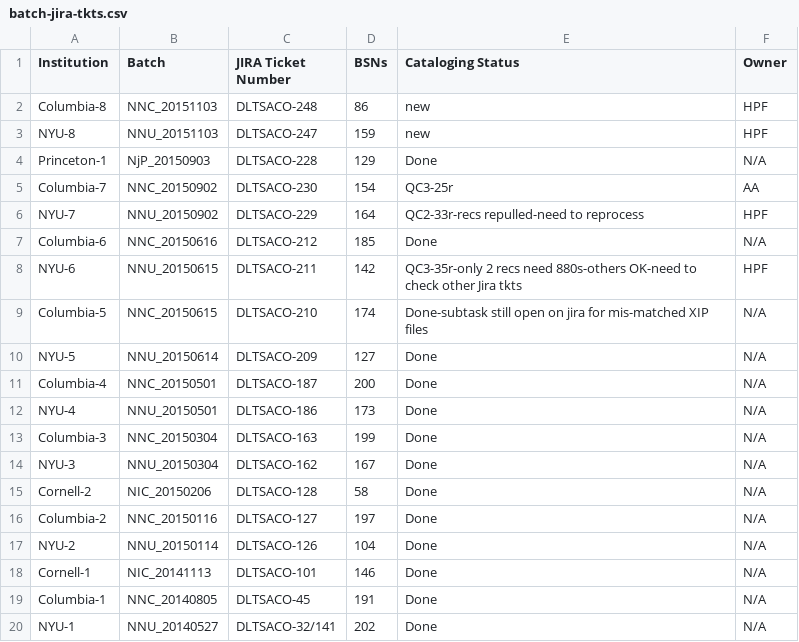
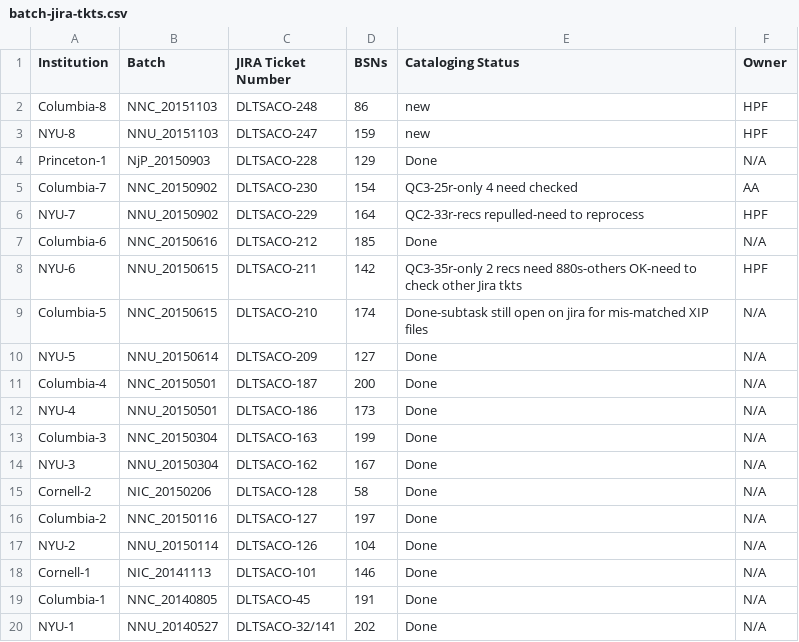
Before and after one commit to NYULibraries/aco-karms, a CSV file: work/batch-jira-tkts.csv, drawn as a sheet.

Commit message:
Update batch-jira-tkts.csv

```diff
--- a/work/batch-jira-tkts.csv
+++ b/work/batch-jira-tkts.csv
@@ -4,3 +4,3 @@ NYU-8,NNU_20151103,DLTSACO-247,159,new,HPF
 Princeton-1,NjP_20150903,DLTSACO-228,129,Done,N/A
-Columbia-7,NNC_20150902,DLTSACO-230,154,QC3-25r,AA
+Columbia-7,NNC_20150902,DLTSACO-230,154,QC3-25r-only 4 need checked,AA
 NYU-7,NNU_20150902,DLTSACO-229,164,QC2-33r-recs repulled-need to reprocess,HPF
```
